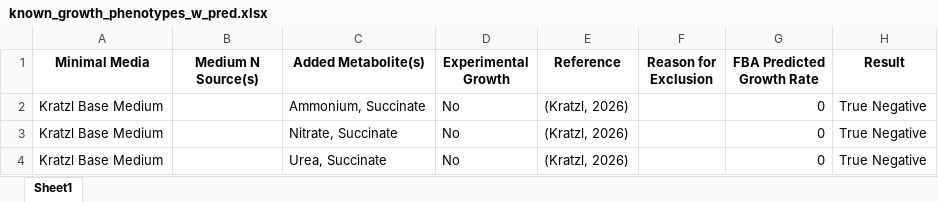
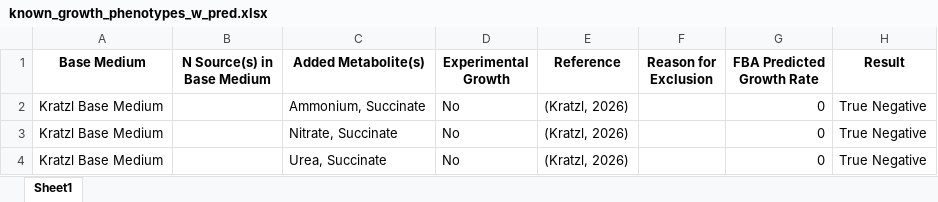
Before and after one commit to C-CoMP-STC/MIT1002-GEM, an Excel workbook: code/scripts/results/known_growth_phenotypes_w_pred.xlsx, sheet Sheet1, drawn as a sheet; only a part is shown; values as stored, in another font and other column widths than the file's, no borders; the diff names each change by its address in the sheet, - before the commit and + after, or states it on an @@ line.

Commit message:
refactor: change column names in growth phenotype table, regen growth reports

```diff
--- a/code/scripts/results/known_growth_phenotypes_w_pred.xlsx (sheet Sheet1)
+++ b/code/scripts/results/known_growth_phenotypes_w_pred.xlsx (sheet Sheet1)
-A1: Minimal Media
+A1: Base Medium
-B1: Medium N Source(s)
+B1: N Source(s) in Base Medium
```
Also changed, not shown: 6 other files.
